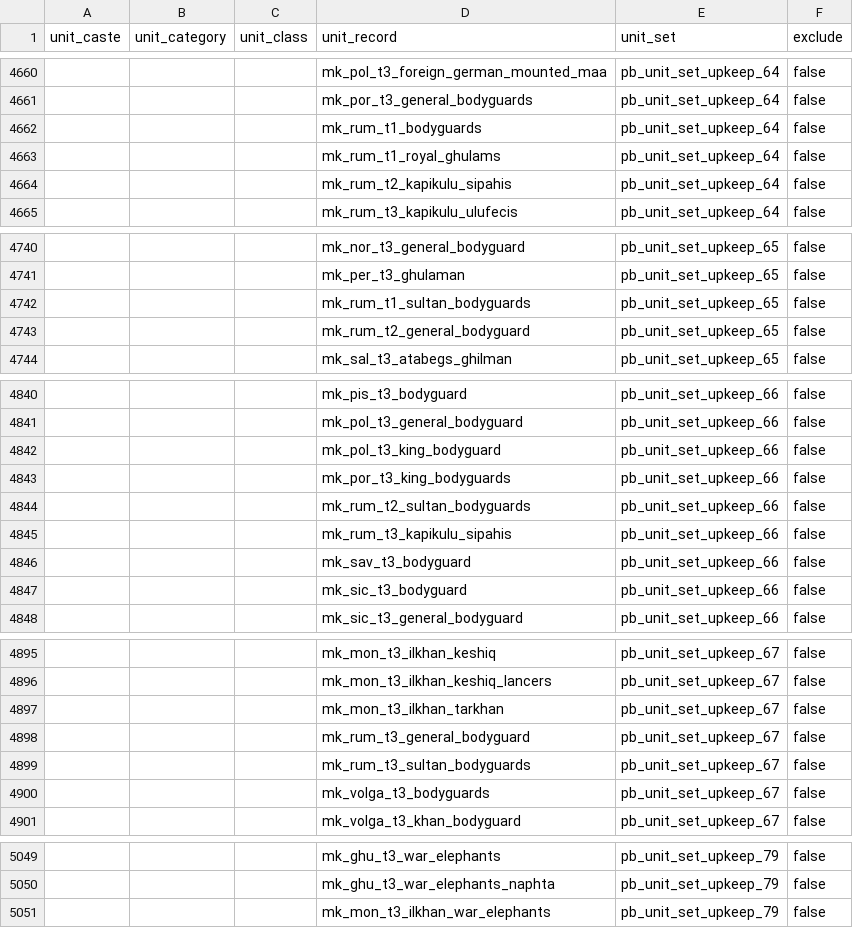
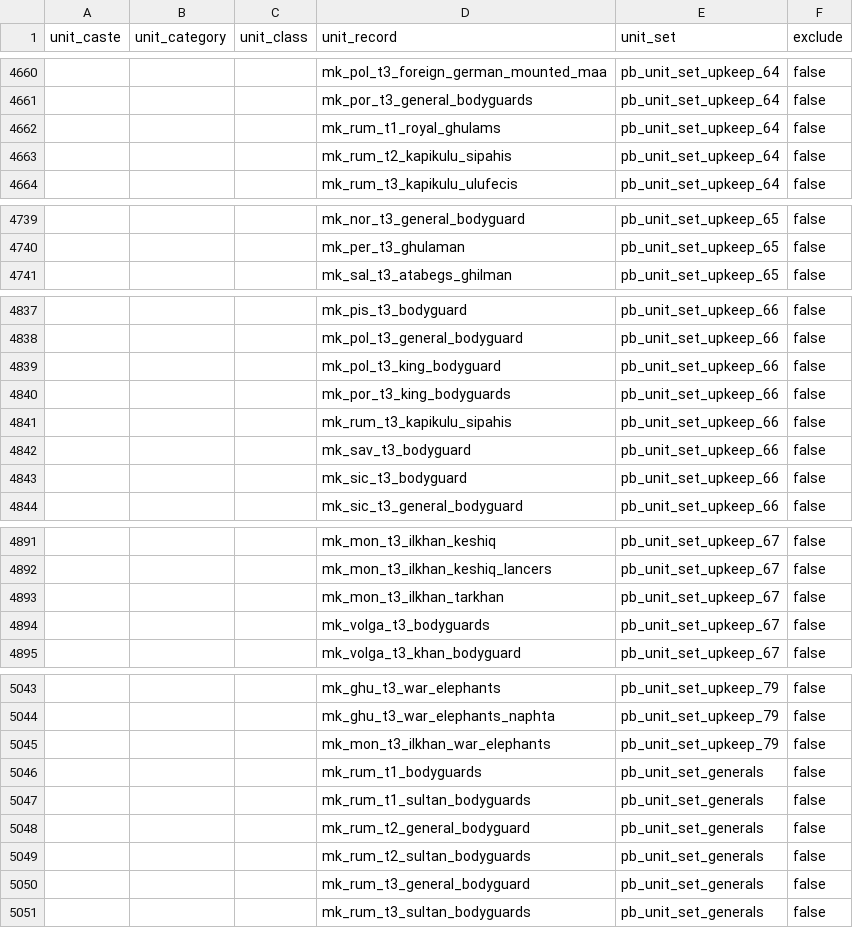
Before and after one commit to mustafadgncy66-max/myrepo, a TSV file: MK1212_OyuncuBonus/tsv/db/unit_set_to_unit_junctions_tables/!pb_player_bonus.tsv, drawn as a sheet; only a part is shown, gaps mark what is left out.

```diff
--- a/MK1212_OyuncuBonus/tsv/db/unit_set_to_unit_junctions_tables/!pb_player_bonus.tsv
+++ b/MK1212_OyuncuBonus/tsv/db/unit_set_to_unit_junctions_tables/!pb_player_bonus.tsv
@@ -4661,3 +4661,2 @@ unit_caste	unit_category	unit_class	unit_record	unit_set	exclude
 			mk_por_t3_general_bodyguards	pb_unit_set_upkeep_64	false
-			mk_rum_t1_bodyguards	pb_unit_set_upkeep_64	false
 			mk_rum_t1_royal_ghulams	pb_unit_set_upkeep_64	false
@@ -4741,4 +4740,2 @@ unit_caste	unit_category	unit_class	unit_record	unit_set	exclude
 			mk_per_t3_ghulaman	pb_unit_set_upkeep_65	false
-			mk_rum_t1_sultan_bodyguards	pb_unit_set_upkeep_65	false
-			mk_rum_t2_general_bodyguard	pb_unit_set_upkeep_65	false
 			mk_sal_t3_atabegs_ghilman	pb_unit_set_upkeep_65	false
@@ -4843,3 +4840,2 @@ unit_caste	unit_category	unit_class	unit_record	unit_set	exclude
 			mk_por_t3_king_bodyguards	pb_unit_set_upkeep_66	false
-			mk_rum_t2_sultan_bodyguards	pb_unit_set_upkeep_66	false
 			mk_rum_t3_kapikulu_sipahis	pb_unit_set_upkeep_66	false
@@ -4897,4 +4893,2 @@ unit_caste	unit_category	unit_class	unit_record	unit_set	exclude
 			mk_mon_t3_ilkhan_tarkhan	pb_unit_set_upkeep_67	false
-			mk_rum_t3_general_bodyguard	pb_unit_set_upkeep_67	false
-			mk_rum_t3_sultan_bodyguards	pb_unit_set_upkeep_67	false
 			mk_volga_t3_bodyguards	pb_unit_set_upkeep_67	false
@@ -5051 +5045,7 @@ unit_caste	unit_category	unit_class	unit_record	unit_set	exclude
 			mk_mon_t3_ilkhan_war_elephants	pb_unit_set_upkeep_79	false
+			mk_rum_t1_bodyguards	pb_unit_set_generals	false
+			mk_rum_t1_sultan_bodyguards	pb_unit_set_generals	false
+			mk_rum_t2_general_bodyguard	pb_unit_set_generals	false
+			mk_rum_t2_sultan_bodyguards	pb_unit_set_generals	false
+			mk_rum_t3_general_bodyguard	pb_unit_set_generals	false
+			mk_rum_t3_sultan_bodyguards	pb_unit_set_generals	false
```
Also changed, not shown: MK1212_OyuncuBonus/tsv/db/campaign_difficulty_handicap_effects_tables/!pb_player_bonus.tsv, MK1212_OyuncuBonus/tsv/db/effect_bonus_value_ids_unit_sets_tables/!pb_player_bonus.tsv, 9 other files.
